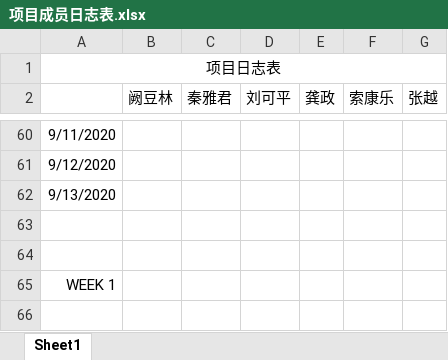
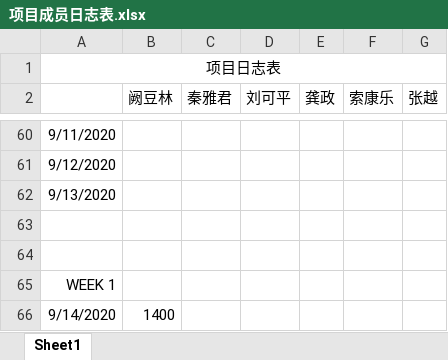
Before and after one commit to greenkarson/Driver-Fatigue-System, an Excel workbook: 项目成员日志表.xlsx, sheet Sheet1, drawn as a sheet; only a part is shown, gaps mark what is left out; values as stored, in another font and other column widths than the file's, no borders; the diff names each change by its address in the sheet, - before the commit and + after, or states it on an @@ line.

Commit message:
0914-1

```diff
--- a/项目成员日志表.xlsx (sheet Sheet1)
+++ b/项目成员日志表.xlsx (sheet Sheet1)
+row 66: 9/14/2020 | 1400
```
